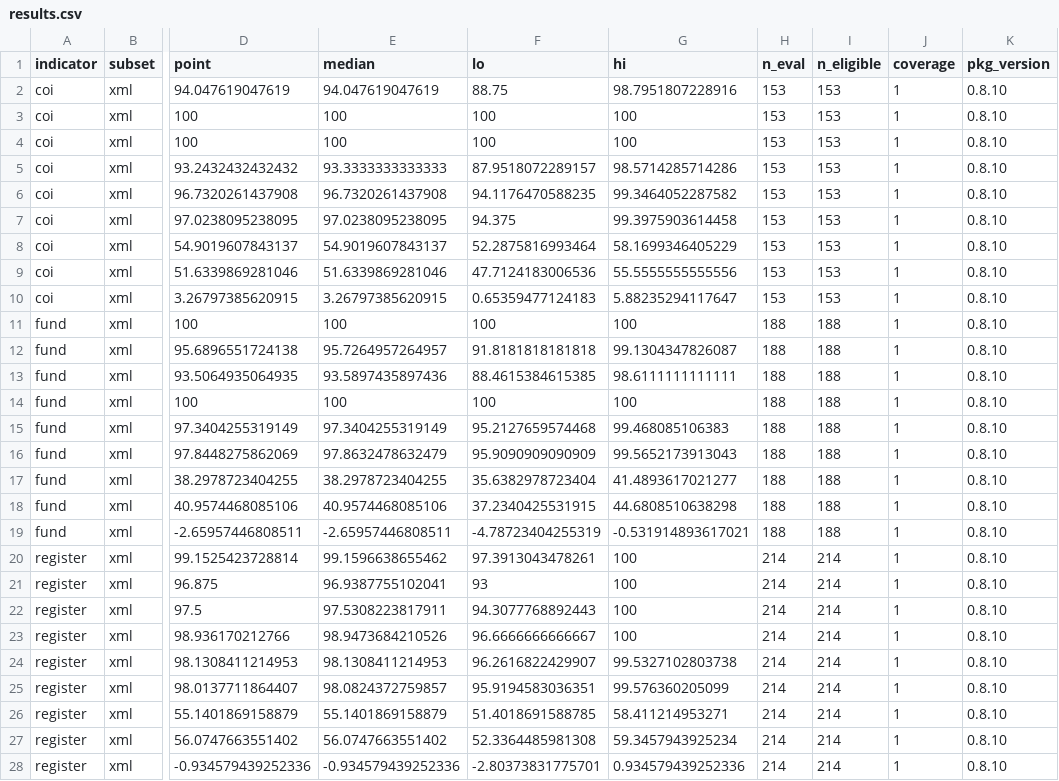
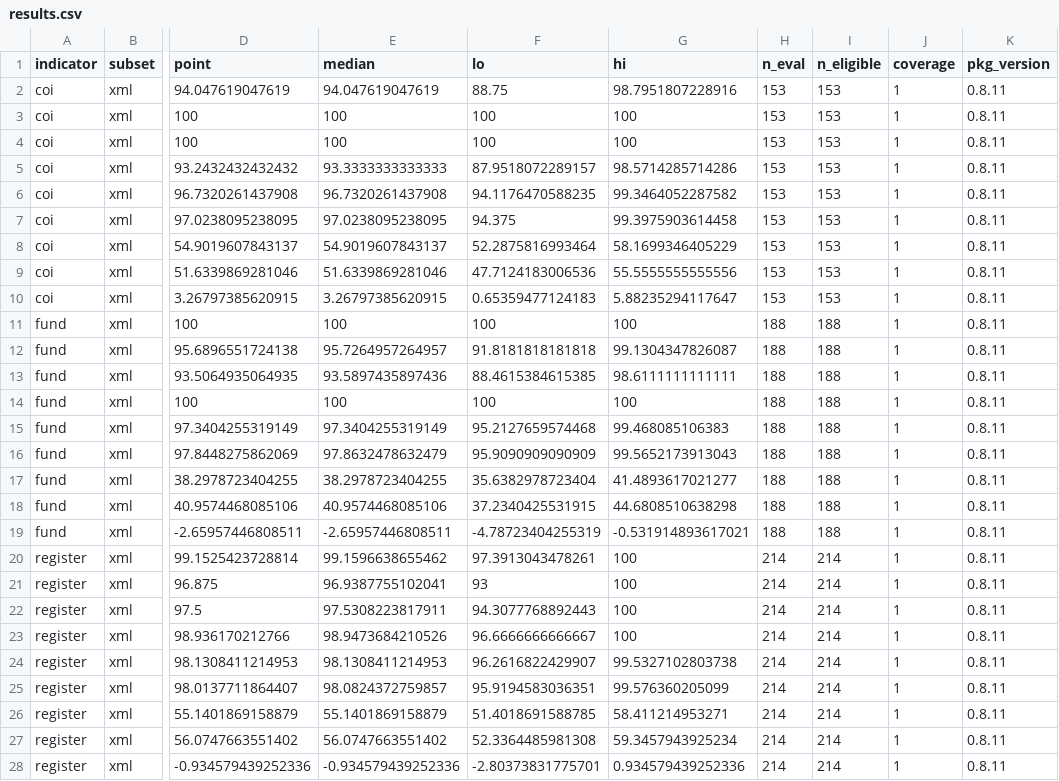
Before and after one commit to choxos/rtransparent, a CSV file: inst/benchmark/results.csv, drawn as a sheet; only a part is shown, gaps mark what is left out; the diff names each change by its address in the sheet, - before the commit and + after, or states it on an @@ line.

Commit message:
Do not mistake medical billing codes for shared software
A statement such as 'generate a list of CPT billing codes' (Current
Procedural Terminology) was counted as code sharing because of the word
'codes'. CPT, billing, procedural and reimbursement codes are now
vetoed, alongside the ICD and diagnosis codes already handled. The
held-out code benchmark is unchanged (sensitivity 88.1%, specificity
99.5%). Adds regression tests and bumps the version to 0.8.11.

```diff
--- a/inst/benchmark/results.csv
+++ b/inst/benchmark/results.csv
-K2:K28 (pkg_version): 0.8.10
+K2:K28 (pkg_version): 0.8.11
```
Also changed, not shown: 7 other files.
